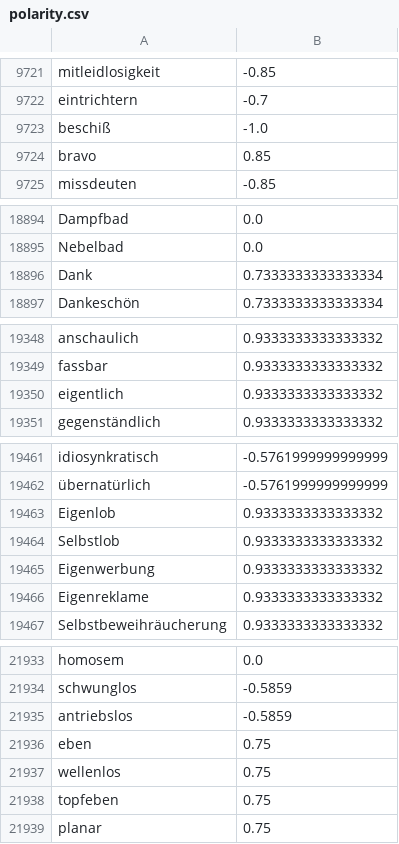
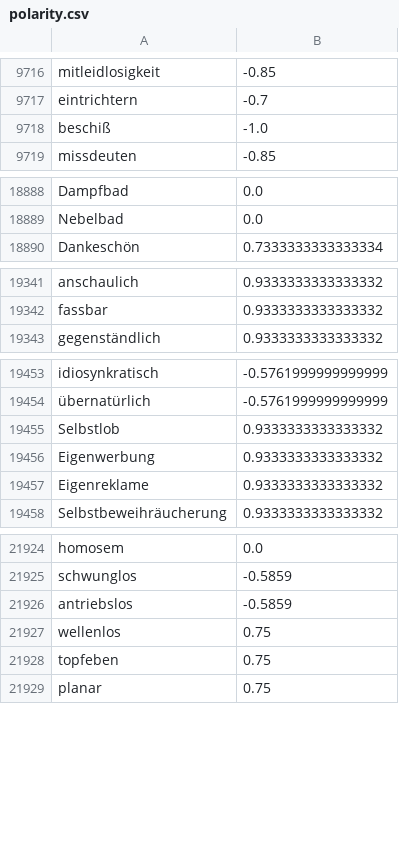
Before and after one commit to roman-la/bt-protocol-processing, a CSV file: lexicon-data/polarity.csv, drawn as a sheet; only a part is shown, gaps mark what is left out; the diff covers the shown part only.

```diff
--- a/lexicon-data/polarity.csv
+++ b/lexicon-data/polarity.csv
@@ -9723,3 +9718,2 @@ eintrichtern,-0.7
 beschiß,-1.0
-bravo,0.85
 missdeuten,-0.85
@@ -18895,3 +18889,2 @@ Dampfbad,0.0
 Nebelbad,0.0
-Dank,0.7333333333333334
 Dankeschön,0.7333333333333334
@@ -19349,3 +19342,2 @@ anschaulich,0.9333333333333332
 fassbar,0.9333333333333332
-eigentlich,0.9333333333333332
 gegenständlich,0.9333333333333332
@@ -19462,3 +19454,2 @@ idiosynkratisch,-0.5761999999999999
 übernatürlich,-0.5761999999999999
-Eigenlob,0.9333333333333332
 Selbstlob,0.9333333333333332
@@ -21935,3 +21926,2 @@ schwunglos,-0.5859
 antriebslos,-0.5859
-eben,0.75
 wellenlos,0.75
```
Also changed, not shown: 6 removed rows and 1 edited cell elsewhere in this file, 11 other files.
